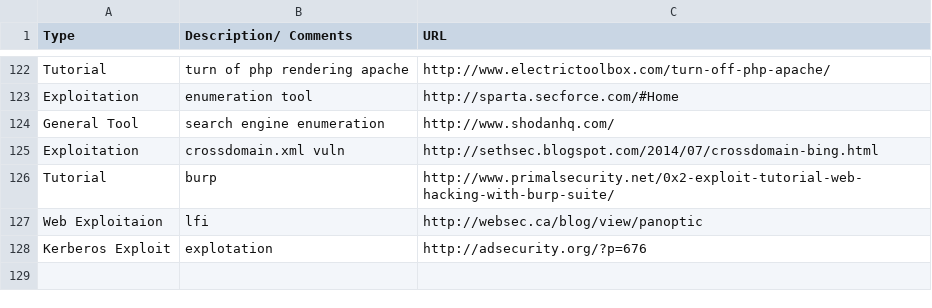
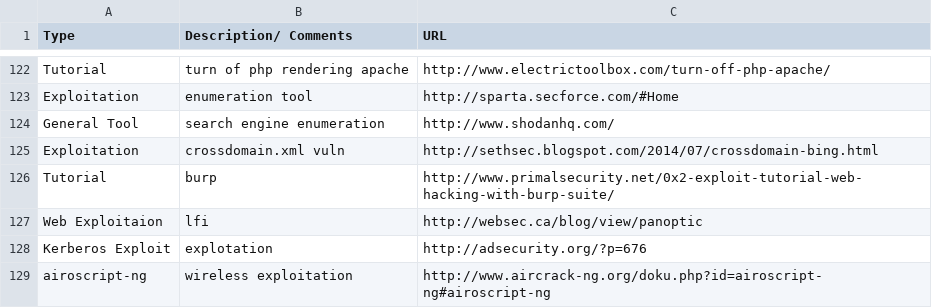
Before and after one commit to fulmetalpackets/securityLinks, a CSV file: securityLinks.csv, drawn as a sheet; only a part is shown, gaps mark what is left out.

Commit message:
Update securityLinks.csv

```diff
--- a/securityLinks.csv
+++ b/securityLinks.csv
@@ -128 +128,2 @@ Web Exploitaion,lfi,http://websec.ca/blog/view/panoptic
 Kerberos Exploit, explotation,http://adsecurity.org/?p=676
+airoscript-ng, wireless exploitation,http://www.aircrack-ng.org/doku.php?id=airoscript-ng#airoscript-ng
```
